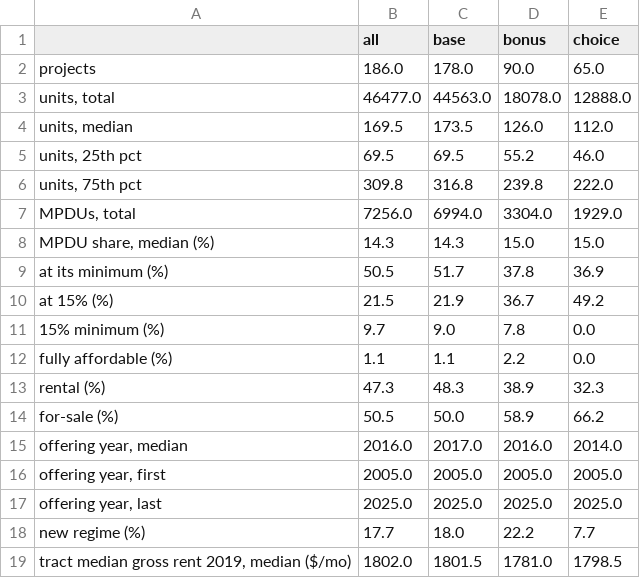
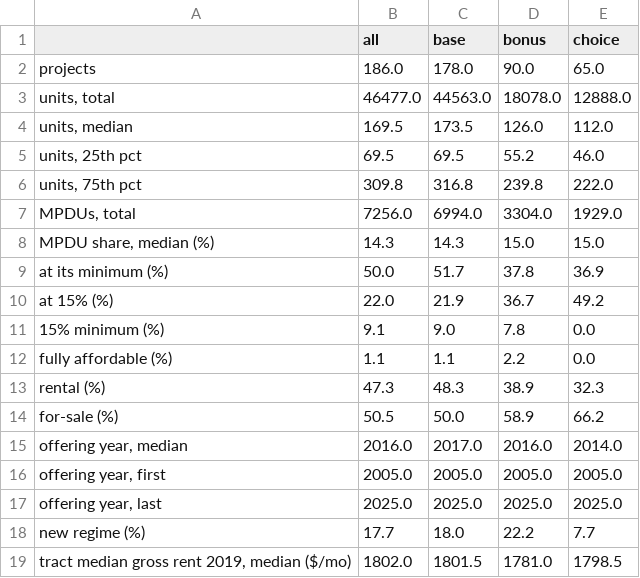
Before and after one commit to JacobHerbstman/montgomery_mpdu, a CSV file: output/tables/descriptives_summary.csv, drawn as a sheet.

```diff
--- a/output/tables/descriptives_summary.csv
+++ b/output/tables/descriptives_summary.csv
@@ -8,5 +8,5 @@ projects,186.0,178.0,90.0,65.0
 "MPDU share, median (%)",14.3,14.3,15.0,15.0
-at its minimum (%),50.5,51.7,37.8,36.9
-at 15% (%),21.5,21.9,36.7,49.2
-15% minimum (%),9.7,9.0,7.8,0.0
+at its minimum (%),50.0,51.7,37.8,36.9
+at 15% (%),22.0,21.9,36.7,49.2
+15% minimum (%),9.1,9.0,7.8,0.0
 fully affordable (%),1.1,1.1,2.2,0.0
```
Also changed, not shown: output/tables/descriptives_share.csv, output/tables/wedge_bounds.csv, 40 other files.
